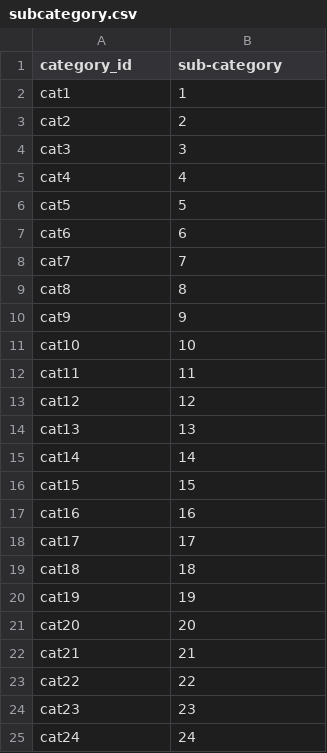
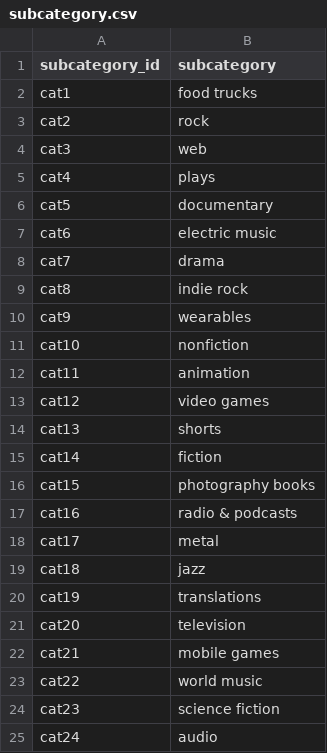
Before and after one commit to kottonxie/project2_etl, a CSV file: Resources/subcategory.csv, drawn as a sheet.

```diff
--- a/Resources/subcategory.csv
+++ b/Resources/subcategory.csv
@@ -1,25 +1,25 @@
-category_id,sub-category
-cat1,1
-cat2,2
-cat3,3
-cat4,4
-cat5,5
-cat6,6
-cat7,7
-cat8,8
-cat9,9
-cat10,10
-cat11,11
-cat12,12
-cat13,13
-cat14,14
-cat15,15
-cat16,16
-cat17,17
-cat18,18
-cat19,19
-cat20,20
-cat21,21
-cat22,22
-cat23,23
-cat24,24
+subcategory_id,subcategory
+cat1,food trucks
+cat2,rock
+cat3,web
+cat4,plays
+cat5,documentary
+cat6,electric music
+cat7,drama
+cat8,indie rock
+cat9,wearables
+cat10,nonfiction
+cat11,animation
+cat12,video games
+cat13,shorts
+cat14,fiction
+cat15,photography books
+cat16,radio & podcasts
+cat17,metal
+cat18,jazz
+cat19,translations
+cat20,television
+cat21,mobile games
+cat22,world music
+cat23,science fiction
+cat24,audio
```
Also changed, not shown: 1 other file.
